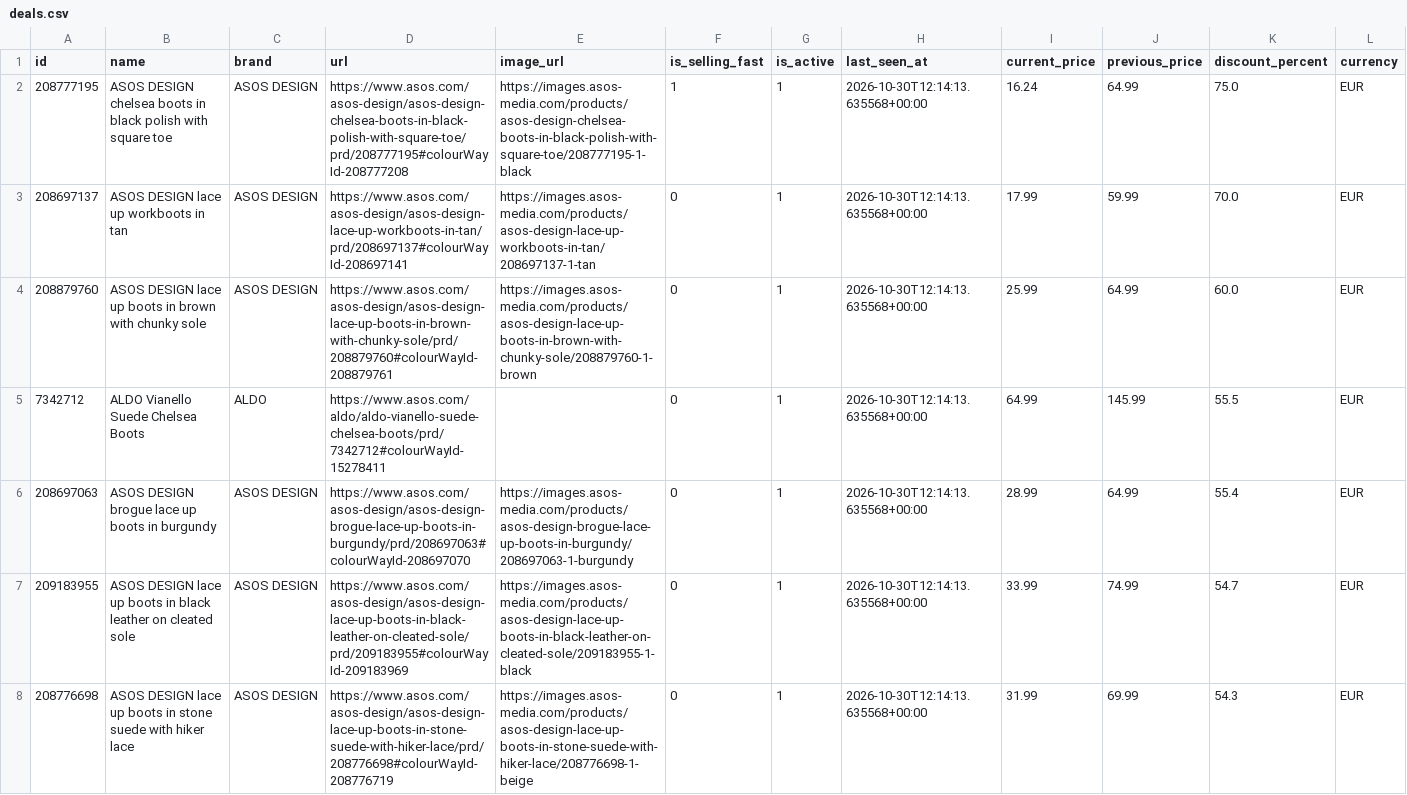
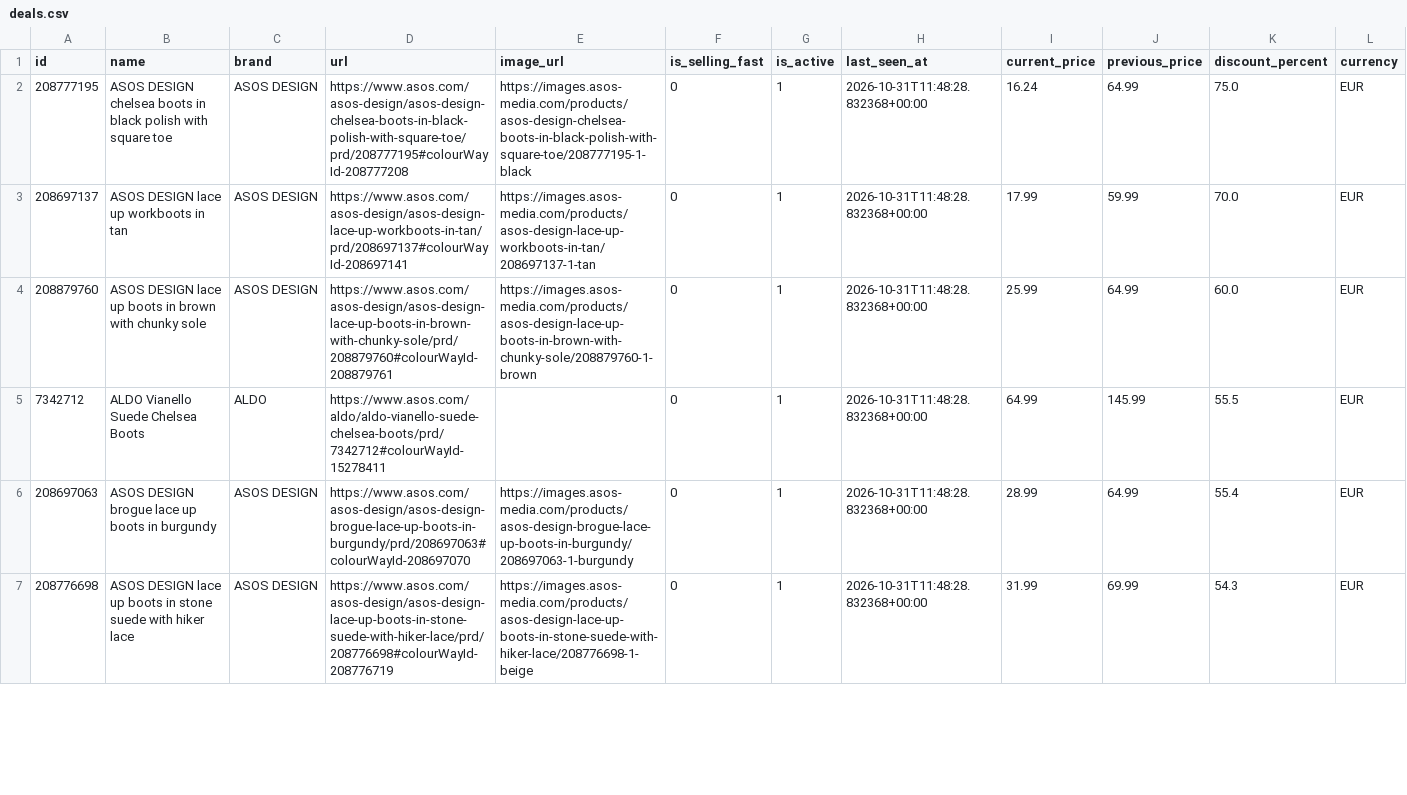
Before and after one commit to Doginnet/asos-store-scraper, a CSV file: data/samples/boots/deals.csv, drawn as a sheet; only a part is shown; the diff covers the shown part only.

```diff
--- a/data/samples/boots/deals.csv
+++ b/data/samples/boots/deals.csv
@@ -1,8 +1,7 @@
 id,name,brand,url,image_url,is_selling_fast,is_active,last_seen_at,current_price,previous_price,discount_percent,currency
-208777195,ASOS DESIGN chelsea boots in black polish with square toe,ASOS DESIGN,https://www.asos.com/asos-design/asos-design-chelsea-boots-in-black-polish-with-square-toe/prd/208777195#colourWayId-208777208,https://images.asos-media.com/products/asos-design-chelsea-boots-in-black-polish-with-square-toe/208777195-1-black,1,1,2026-10-30T12:14:13.635568+00:00,16.24,64.99,75.0,EUR
-208697137,ASOS DESIGN lace up workboots in tan,ASOS DESIGN,https://www.asos.com/asos-design/asos-design-lace-up-workboots-in-tan/prd/208697137#colourWayId-208697141,https://images.asos-media.com/products/asos-design-lace-up-workboots-in-tan/208697137-1-tan,0,1,2026-10-30T12:14:13.635568+00:00,17.99,59.99,70.0,EUR
-208879760,ASOS DESIGN lace up boots in brown with chunky sole,ASOS DESIGN,https://www.asos.com/asos-design/asos-design-lace-up-boots-in-brown-with-chunky-sole/prd/208879760#colourWayId-208879761,https://images.asos-media.com/products/asos-design-lace-up-boots-in-brown-with-chunky-sole/208879760-1-brown,0,1,2026-10-30T12:14:13.635568+00:00,25.99,64.99,60.0,EUR
-7342712,ALDO Vianello Suede Chelsea Boots,ALDO,https://www.asos.com/aldo/aldo-vianello-suede-chelsea-boots/prd/7342712#colourWayId-15278411,,0,1,2026-10-30T12:14:13.635568+00:00,64.99,145.99,55.5,EUR
-208697063,ASOS DESIGN brogue lace up boots in burgundy,ASOS DESIGN,https://www.asos.com/asos-design/asos-design-brogue-lace-up-boots-in-burgundy/prd/208697063#colourWayId-208697070,https://images.asos-media.com/products/asos-design-brogue-lace-up-boots-in-burgundy/208697063-1-burgundy,0,1,2026-10-30T12:14:13.635568+00:00,28.99,64.99,55.4,EUR
-209183955,ASOS DESIGN lace up boots in black leather on cleated sole,ASOS DESIGN,https://www.asos.com/asos-design/asos-design-lace-up-boots-in-black-leather-on-cleated-sole/prd/209183955#colourWayId-209183969,https://images.asos-media.com/products/asos-design-lace-up-boots-in-black-leather-on-cleated-sole/209183955-1-black,0,1,2026-10-30T12:14:13.635568+00:00,33.99,74.99,54.7,EUR
-208776698,ASOS DESIGN lace up boots in stone suede with hiker lace,ASOS DESIGN,https://www.asos.com/asos-design/asos-design-lace-up-boots-in-stone-suede-with-hiker-lace/prd/208776698#colourWayId-208776719,https://images.asos-media.com/products/asos-design-lace-up-boots-in-stone-suede-with-hiker-lace/208776698-1-beige,0,1,2026-10-30T12:14:13.635568+00:00,31.99,69.99,54.3,EUR
+208777195,ASOS DESIGN chelsea boots in black polish with square toe,ASOS DESIGN,https://www.asos.com/asos-design/asos-design-chelsea-boots-in-black-polish-with-square-toe/prd/208777195#colourWayId-208777208,https://images.asos-media.com/products/asos-design-chelsea-boots-in-black-polish-with-square-toe/208777195-1-black,0,1,2026-10-31T11:48:28.832368+00:00,16.24,64.99,75.0,EUR
+208697137,ASOS DESIGN lace up workboots in tan,ASOS DESIGN,https://www.asos.com/asos-design/asos-design-lace-up-workboots-in-tan/prd/208697137#colourWayId-208697141,https://images.asos-media.com/products/asos-design-lace-up-workboots-in-tan/208697137-1-tan,0,1,2026-10-31T11:48:28.832368+00:00,17.99,59.99,70.0,EUR
+208879760,ASOS DESIGN lace up boots in brown with chunky sole,ASOS DESIGN,https://www.asos.com/asos-design/asos-design-lace-up-boots-in-brown-with-chunky-sole/prd/208879760#colourWayId-208879761,https://images.asos-media.com/products/asos-design-lace-up-boots-in-brown-with-chunky-sole/208879760-1-brown,0,1,2026-10-31T11:48:28.832368+00:00,25.99,64.99,60.0,EUR
+7342712,ALDO Vianello Suede Chelsea Boots,ALDO,https://www.asos.com/aldo/aldo-vianello-suede-chelsea-boots/prd/7342712#colourWayId-15278411,,0,1,2026-10-31T11:48:28.832368+00:00,64.99,145.99,55.5,EUR
+208697063,ASOS DESIGN brogue lace up boots in burgundy,ASOS DESIGN,https://www.asos.com/asos-design/asos-design-brogue-lace-up-boots-in-burgundy/prd/208697063#colourWayId-208697070,https://images.asos-media.com/products/asos-design-brogue-lace-up-boots-in-burgundy/208697063-1-burgundy,0,1,2026-10-31T11:48:28.832368+00:00,28.99,64.99,55.4,EUR
+208776698,ASOS DESIGN lace up boots in stone suede with hiker lace,ASOS DESIGN,https://www.asos.com/asos-design/asos-design-lace-up-boots-in-stone-suede-with-hiker-lace/prd/208776698#colourWayId-208776719,https://images.asos-media.com/products/asos-design-lace-up-boots-in-stone-suede-with-hiker-lace/208776698-1-beige,0,1,2026-10-31T11:48:28.832368+00:00,31.99,69.99,54.3,EUR
```
Also changed, not shown: 1 added row, 3 removed rows and 79 edited cells elsewhere in this file, data/samples/boots/products.csv, data/samples/jeans/products.csv, 48 other files.
